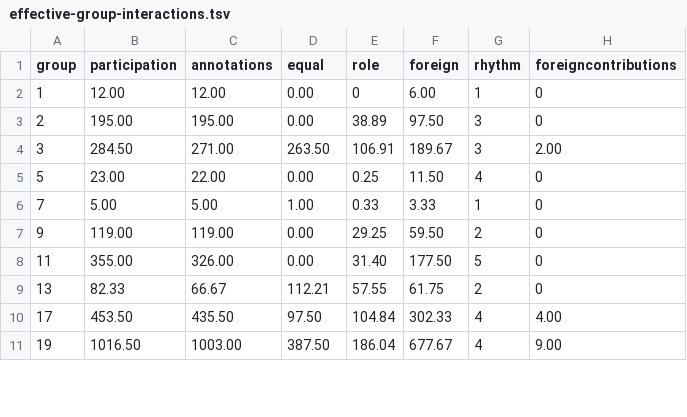
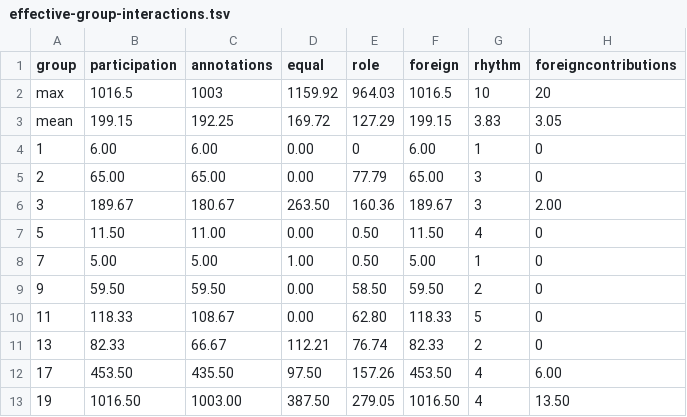
Before and after one commit to nise/vi-analytics, a TSV file: results/data/effective-group-interactions.tsv, drawn as a sheet; only a part is shown; the diff covers the shown part only.

```diff
--- a/results/data/effective-group-interactions.tsv
+++ b/results/data/effective-group-interactions.tsv
@@ -1,11 +1,13 @@
 group	participation	annotations	equal	role	foreign	rhythm	foreigncontributions
-1	12.00	12.00	0.00	0	6.00	1	0
-2	195.00	195.00	0.00	38.89	97.50	3	0
-3	284.50	271.00	263.50	106.91	189.67	3	2.00
-5	23.00	22.00	0.00	0.25	11.50	4	0
-7	5.00	5.00	1.00	0.33	3.33	1	0
-9	119.00	119.00	0.00	29.25	59.50	2	0
-11	355.00	326.00	0.00	31.40	177.50	5	0
-13	82.33	66.67	112.21	57.55	61.75	2	0
-17	453.50	435.50	97.50	104.84	302.33	4	4.00
-19	1016.50	1003.00	387.50	186.04	677.67	4	9.00
+max	1016.5	1003	1159.92	964.03	1016.5	10	20
+mean	199.15	192.25	169.72	127.29	199.15	3.83	3.05
+1	6.00	6.00	0.00	0	6.00	1	0
+2	65.00	65.00	0.00	77.79	65.00	3	0
+3	189.67	180.67	263.50	160.36	189.67	3	2.00
+5	11.50	11.00	0.00	0.50	11.50	4	0
+7	5.00	5.00	1.00	0.50	5.00	1	0
+9	59.50	59.50	0.00	58.50	59.50	2	0
+11	118.33	108.67	0.00	62.80	118.33	5	0
+13	82.33	66.67	112.21	76.74	82.33	2	0
+17	453.50	435.50	97.50	157.26	453.50	4	6.00
+19	1016.50	1003.00	387.50	279.05	1016.50	4	13.50
```
Also changed, not shown: 2 added rows, 1 removed row and 18 edited cells elsewhere in this file, 4 other files.
